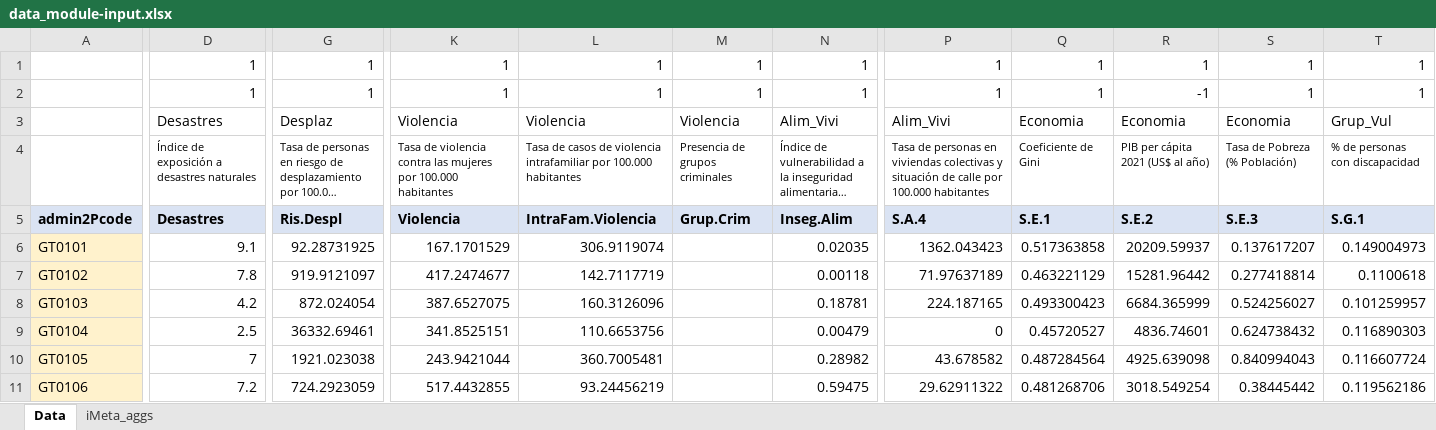
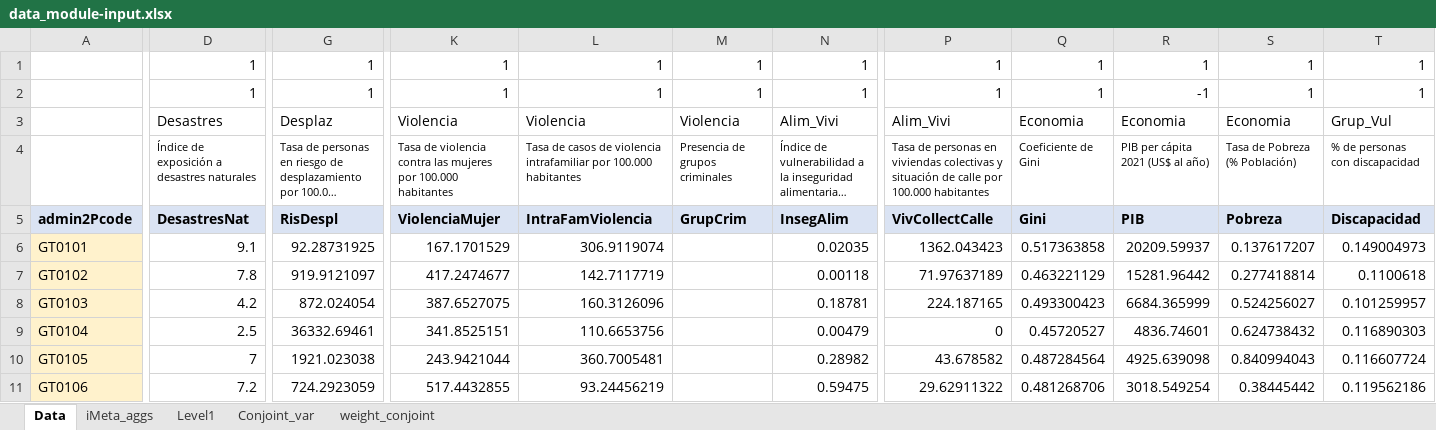
Before and after one commit to martinepunhcr/MVI_Guatemala, an Excel workbook: data-raw/data_module-input.xlsx, sheet Data, drawn as a sheet; only a part is shown, gaps mark what is left out; long unchanged cells end in …; values as stored, in another font and other column widths than the file's, no borders; conditional formats not drawn; the diff covers the shown part only; the diff names each change by its address in the sheet, - before the commit and + after, or states it on an @@ line.

```diff
--- a/data-raw/data_module-input.xlsx (sheet Data)
+++ b/data-raw/data_module-input.xlsx (sheet Data)
+sheet tab: Level1
+sheet tab: Conjoint_var
+sheet tab: weight_conjoint
-D5: Desastres
+D5: DesastresNat
-G5: Ris.Despl
+G5: RisDespl
-K5: Violencia
+K5: ViolenciaMujer
-L5: IntraFam.Violencia
+L5: IntraFamViolencia
-M5: Grup.Crim
+M5: GrupCrim
-N5: Inseg.Alim
+N5: InsegAlim
-P5: S.A.4
+P5: VivCollectCalle
-Q5: S.E.1
+Q5: Gini
-R5: S.E.2
+R5: PIB
-S5: S.E.3
+S5: Pobreza
-T5: S.G.1
+T5: Discapacidad
```
Also changed, not shown: 36 edited cells elsewhere in this sheet, sheet iMeta_aggs, 55 other files.
